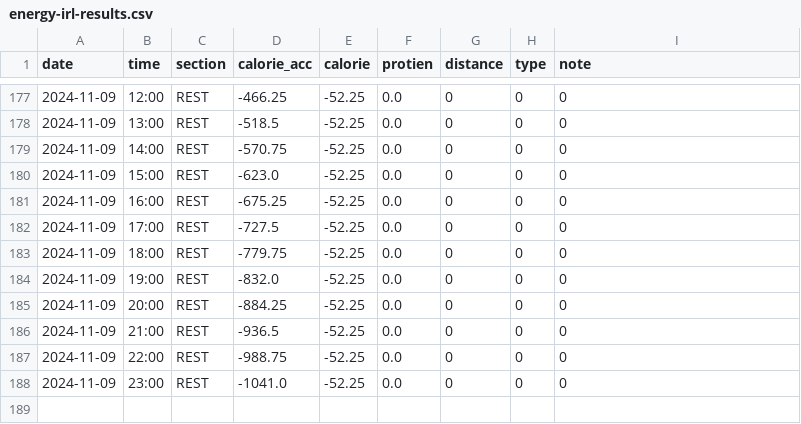
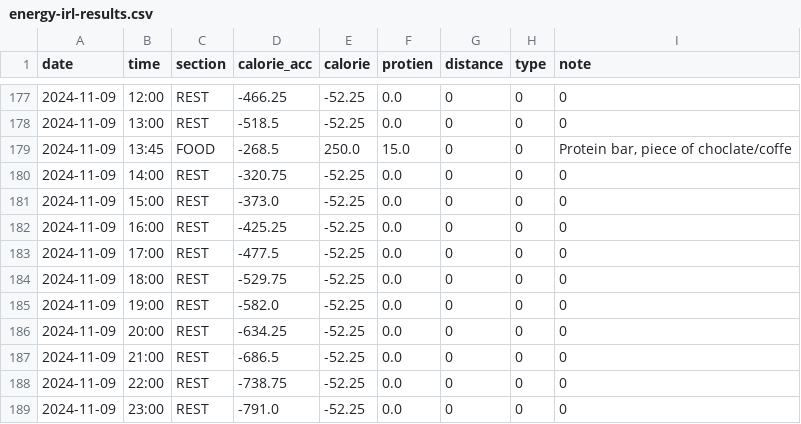
Before and after one commit to liecha/illuminateMe_dreamBoard, a CSV file: energy-irl-results.csv, drawn as a sheet; only a part is shown, gaps mark what is left out.

Commit message:
Updated datafile

```diff
--- a/energy-irl-results.csv
+++ b/energy-irl-results.csv
@@ -178,11 +178,12 @@ date,time,section,calorie_acc,calorie,protien,distance,type,note
 2024-11-09,13:00,REST,-518.5,-52.25,0.0,0,0,0
-2024-11-09,14:00,REST,-570.75,-52.25,0.0,0,0,0
-2024-11-09,15:00,REST,-623.0,-52.25,0.0,0,0,0
-2024-11-09,16:00,REST,-675.25,-52.25,0.0,0,0,0
-2024-11-09,17:00,REST,-727.5,-52.25,0.0,0,0,0
-2024-11-09,18:00,REST,-779.75,-52.25,0.0,0,0,0
-2024-11-09,19:00,REST,-832.0,-52.25,0.0,0,0,0
-2024-11-09,20:00,REST,-884.25,-52.25,0.0,0,0,0
-2024-11-09,21:00,REST,-936.5,-52.25,0.0,0,0,0
-2024-11-09,22:00,REST,-988.75,-52.25,0.0,0,0,0
-2024-11-09,23:00,REST,-1041.0,-52.25,0.0,0,0,0
+2024-11-09,13:45,FOOD,-268.5,250.0,15.0,0,0,"Protein bar, piece of choclate/coffe"
+2024-11-09,14:00,REST,-320.75,-52.25,0.0,0,0,0
+2024-11-09,15:00,REST,-373.0,-52.25,0.0,0,0,0
+2024-11-09,16:00,REST,-425.25,-52.25,0.0,0,0,0
+2024-11-09,17:00,REST,-477.5,-52.25,0.0,0,0,0
+2024-11-09,18:00,REST,-529.75,-52.25,0.0,0,0,0
+2024-11-09,19:00,REST,-582.0,-52.25,0.0,0,0,0
+2024-11-09,20:00,REST,-634.25,-52.25,0.0,0,0,0
+2024-11-09,21:00,REST,-686.5,-52.25,0.0,0,0,0
+2024-11-09,22:00,REST,-738.75,-52.25,0.0,0,0,0
+2024-11-09,23:00,REST,-791.0,-52.25,0.0,0,0,0
```
